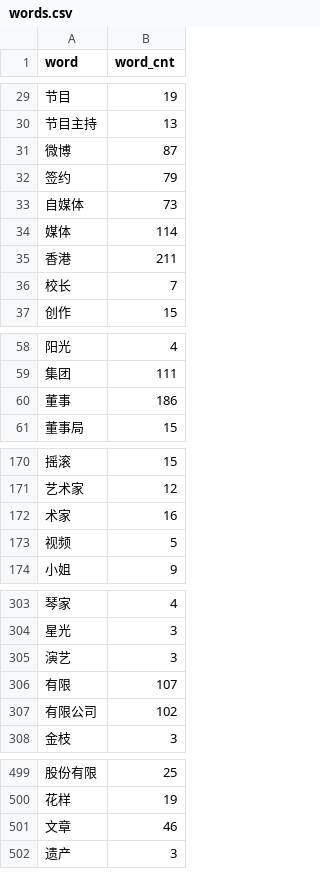
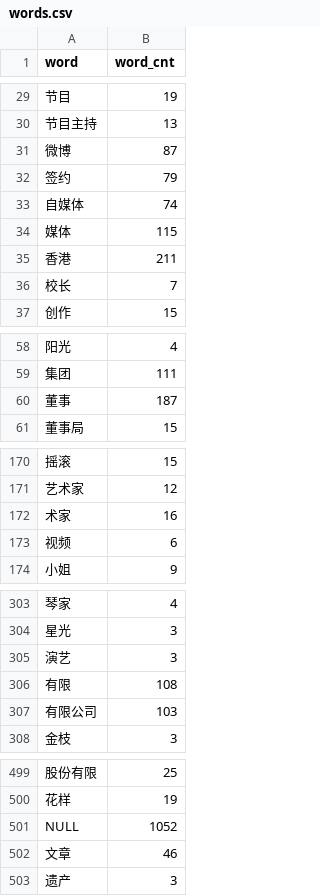
Before and after one commit to hou-yz/df_weibo_classifier, a CSV file: tf_logistic_regression/words.csv, drawn as a sheet; only a part is shown, gaps mark what is left out; the diff covers the shown part only; the diff names each change by its address in the sheet, - before the commit and + after, or states it on an @@ line.

```diff
--- a/tf_logistic_regression/words.csv
+++ b/tf_logistic_regression/words.csv
-B33 (word_cnt): 73
+B33 (word_cnt): 74
-B34 (word_cnt): 114
+B34 (word_cnt): 115
-B60 (word_cnt): 186
+B60 (word_cnt): 187
-B173 (word_cnt): 5
+B173 (word_cnt): 6
-B306 (word_cnt): 107
+B306 (word_cnt): 108
-B307 (word_cnt): 102
+B307 (word_cnt): 103
+row 501: NULL | 1052
```
Also changed, not shown: 8 edited cells elsewhere in this file, tf_logistic_regression/test.csv, tf_logistic_regression/train.csv, 2 other files.
